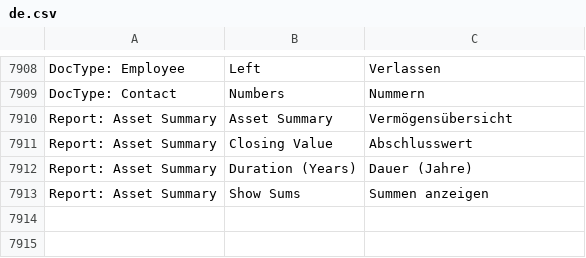
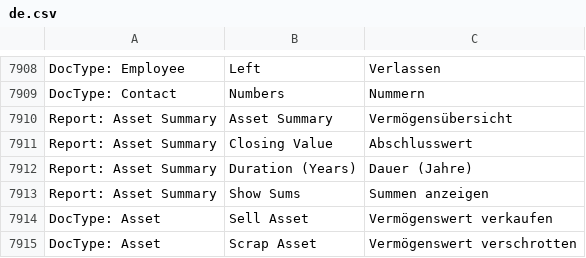
Before and after one commit to libracore/erpnext, a CSV file: erpnext/translations/de.csv, drawn as a sheet; only a part is shown, gaps mark what is left out.

Commit message:
improved translations

```diff
--- a/erpnext/translations/de.csv
+++ b/erpnext/translations/de.csv
@@ -8072 +8072,3 @@ Report: Asset Summary,Duration (Years),Dauer (Jahre)
 Report: Asset Summary,Show Sums,Summen anzeigen
+DocType: Asset,Sell Asset,Vermögenswert verkaufen
+DocType: Asset,Scrap Asset,Vermögenswert verschrotten
```
